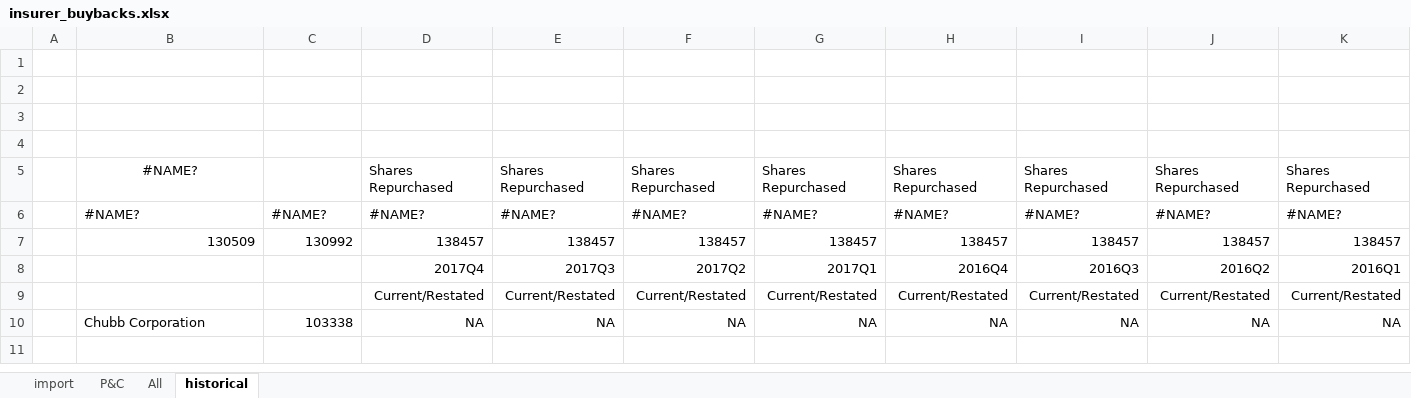
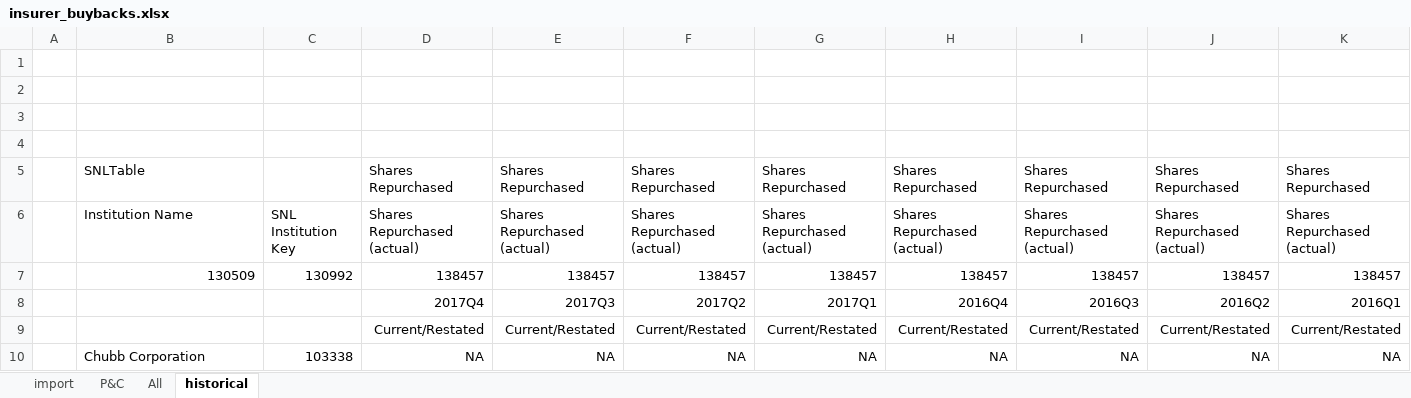
Before and after one commit to problemofpoints/problemofpoints, an Excel workbook: content/post/data/insurer_buybacks.xlsx, sheet historical, drawn as a sheet; only a part is shown; values as stored, in another font and other column widths than the file's, no borders; removed rows and columns are numbered as before the commit, all else as after; rows hold the shown columns only; the diff names each change by its address in the sheet, - before the commit and + after, or states it on an @@ line.

```diff
--- a/content/post/data/insurer_buybacks.xlsx (sheet historical)
+++ b/content/post/data/insurer_buybacks.xlsx (sheet historical)
-B5: #NAME?
+B5: SNLTable
-B5 alignment: center
+B5 alignment: left
-row 6:  | #NAME? | #NAME? | #NAME? | #NAME? | #NAME? | #NAME? | #NAME? | #NAME? | #NAME? | #NAME?
+row 6:  | Institution Name | SNL Institution Key | Shares Repurchased (actual) | Shares Repurchased (actual) | Shares Repurchased (actual) | Shares Repurchased (actual) | Shares Repurchased (actual) | Shares Repurchased (actual) | Shares Repurchased (actual) | Shares Repurchased (actual)
```
Also changed, not shown: sheet P&C, sheet import, sheet All.
